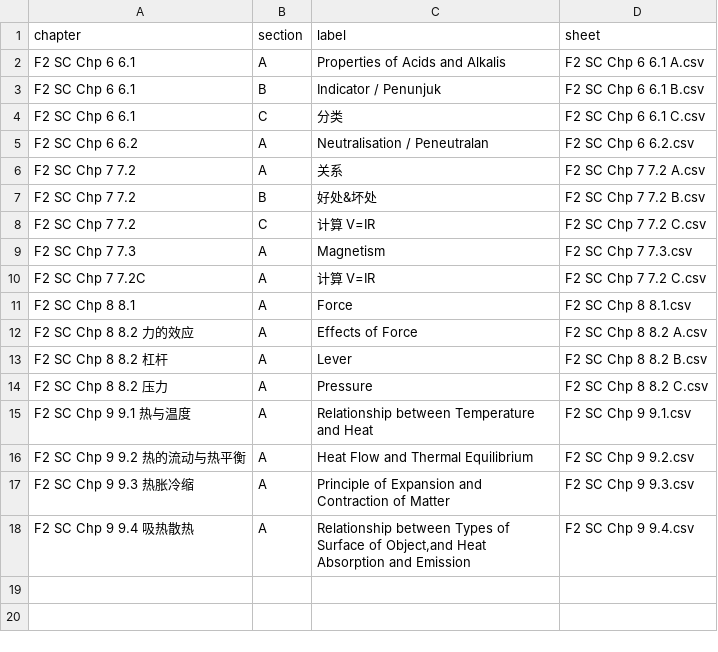
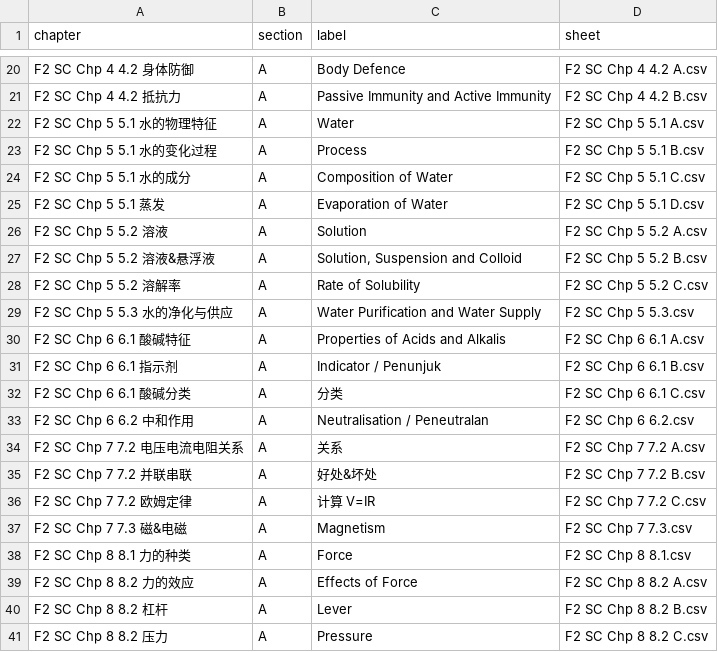
Before and after one commit to nobody0619/F2-SC, a CSV file: Chapters.csv, drawn as a sheet; only a part is shown, gaps mark what is left out; the shorter side is filled out with more unchanged rows; the diff covers the shown part only.

```diff
--- a/Chapters.csv
+++ b/Chapters.csv
@@ -2,11 +20,20 @@
-F2 SC Chp 6 6.1,A,Properties of Acids and Alkalis,F2 SC Chp 6 6.1 A.csv
-F2 SC Chp 6 6.1,B,Indicator / Penunjuk,F2 SC Chp 6 6.1 B.csv
-F2 SC Chp 6 6.1,C,分类,F2 SC Chp 6 6.1 C.csv
-F2 SC Chp 6 6.2,A,Neutralisation / Peneutralan,F2 SC Chp 6 6.2.csv
-F2 SC Chp 7 7.2,A,关系,F2 SC Chp 7 7.2 A.csv
-F2 SC Chp 7 7.2,B,好处&坏处,F2 SC Chp 7 7.2 B.csv
-F2 SC Chp 7 7.2,C,计算  V=IR,F2 SC Chp 7 7.2 C.csv
-F2 SC Chp 7 7.3,A,Magnetism,F2 SC Chp 7 7.3.csv
-F2 SC Chp 7 7.2C,A,计算  V=IR,F2 SC Chp 7 7.2 C.csv
-F2 SC Chp 8 8.1,A,Force,F2 SC Chp 8 8.1.csv
+F2 SC Chp 4 4.2 身体防御,A,Body Defence,F2 SC Chp 4 4.2 A.csv
+F2 SC Chp 4 4.2 抵抗力,A,Passive Immunity and Active Immunity,F2 SC Chp 4 4.2 B.csv
+F2 SC Chp 5 5.1 水的物理特征,A,Water,F2 SC Chp 5 5.1 A.csv
+F2 SC Chp 5 5.1 水的变化过程,A,Process,F2 SC Chp 5 5.1 B.csv
+F2 SC Chp 5 5.1 水的成分,A,Composition of Water,F2 SC Chp 5 5.1 C.csv
+F2 SC Chp 5 5.1 蒸发,A,Evaporation of Water,F2 SC Chp 5 5.1 D.csv
+F2 SC Chp 5 5.2 溶液,A,Solution,F2 SC Chp 5 5.2 A.csv
+F2 SC Chp 5 5.2 溶液&悬浮液,A,"Solution, Suspension and Colloid",F2 SC Chp 5 5.2 B.csv
+F2 SC Chp 5 5.2 溶解率,A,Rate of Solubility,F2 SC Chp 5 5.2 C.csv
+F2 SC Chp 5 5.3 水的净化与供应,A,Water Purification and Water Supply,F2 SC Chp 5 5.3.csv
+F2 SC Chp 6 6.1 酸碱特征,A,Properties of Acids and Alkalis,F2 SC Chp 6 6.1 A.csv
+F2 SC Chp 6 6.1 指示剂,A,Indicator / Penunjuk,F2 SC Chp 6 6.1 B.csv
+F2 SC Chp 6 6.1 酸碱分类,A,分类,F2 SC Chp 6 6.1 C.csv
+F2 SC Chp 6 6.2 中和作用,A,Neutralisation / Peneutralan,F2 SC Chp 6 6.2.csv
+F2 SC Chp 7 7.2 电压电流电阻关系,A,关系,F2 SC Chp 7 7.2 A.csv
+F2 SC Chp 7 7.2 并联串联,A,好处&坏处,F2 SC Chp 7 7.2 B.csv
+F2 SC Chp 7 7.2 欧姆定律,A,计算  V=IR,F2 SC Chp 7 7.2 C.csv
+F2 SC Chp 7 7.3 磁&电磁,A,Magnetism,F2 SC Chp 7 7.3.csv
+F2 SC Chp 8 8.1 力的种类,A,Force,F2 SC Chp 8 8.1.csv
 F2 SC Chp 8 8.2 力的效应,A,Effects of Force,F2 SC Chp 8 8.2 A.csv
```
Also changed, not shown: 18 added rows elsewhere in this file, 8 other files.
